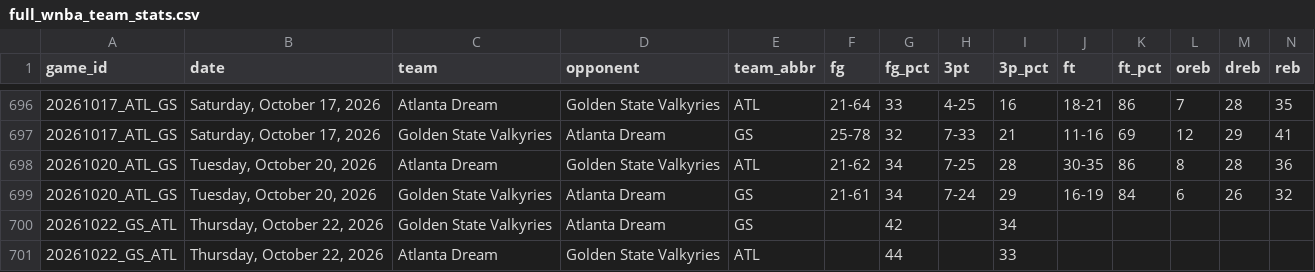
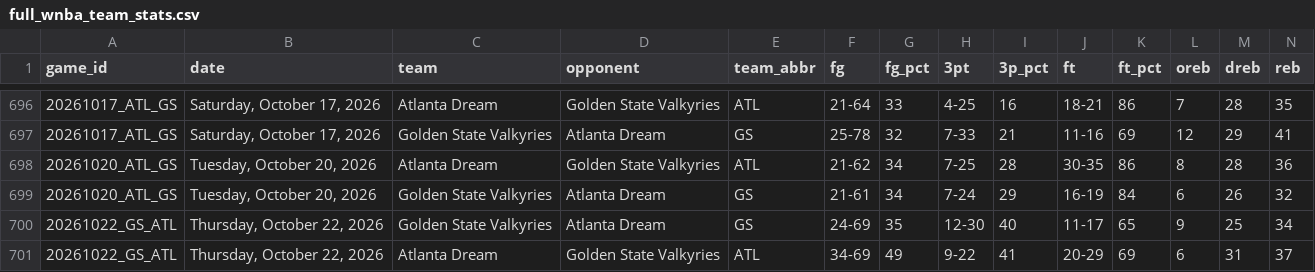
Before and after one commit to MikeOzomah/wnba-matchup-intelligence, a CSV file: data/full_wnba_team_stats.csv, drawn as a sheet; only a part is shown, gaps mark what is left out; removed rows and columns are numbered as before the commit, all else as after; rows hold the shown columns only; the diff names each change by its address in the sheet, - before the commit and + after, or states it on an @@ line.

```diff
--- a/data/full_wnba_team_stats.csv
+++ b/data/full_wnba_team_stats.csv
-row 700: 20261022_GS_ATL | Thursday, October 22, 2026 | Golden State Valkyries | Atlanta Dream | GS |  | 42 |  | 34
-row 701: 20261022_GS_ATL | Thursday, October 22, 2026 | Atlanta Dream | Golden State Valkyries | ATL |  | 44 |  | 33
+row 700: 20261022_GS_ATL | Thursday, October 22, 2026 | Golden State Valkyries | Atlanta Dream | GS | 24-69 | 35 | 12-30 | 40 | 11-17 | 65 | 9 | 25 | 34
+row 701: 20261022_GS_ATL | Thursday, October 22, 2026 | Atlanta Dream | Golden State Valkyries | ATL | 34-69 | 49 | 9-22 | 41 | 20-29 | 69 | 6 | 31 | 37
```
Also changed, not shown: outputs/advanced_wnba_metrics.csv, outputs/player_influence_profiles.csv, 2 other files.
